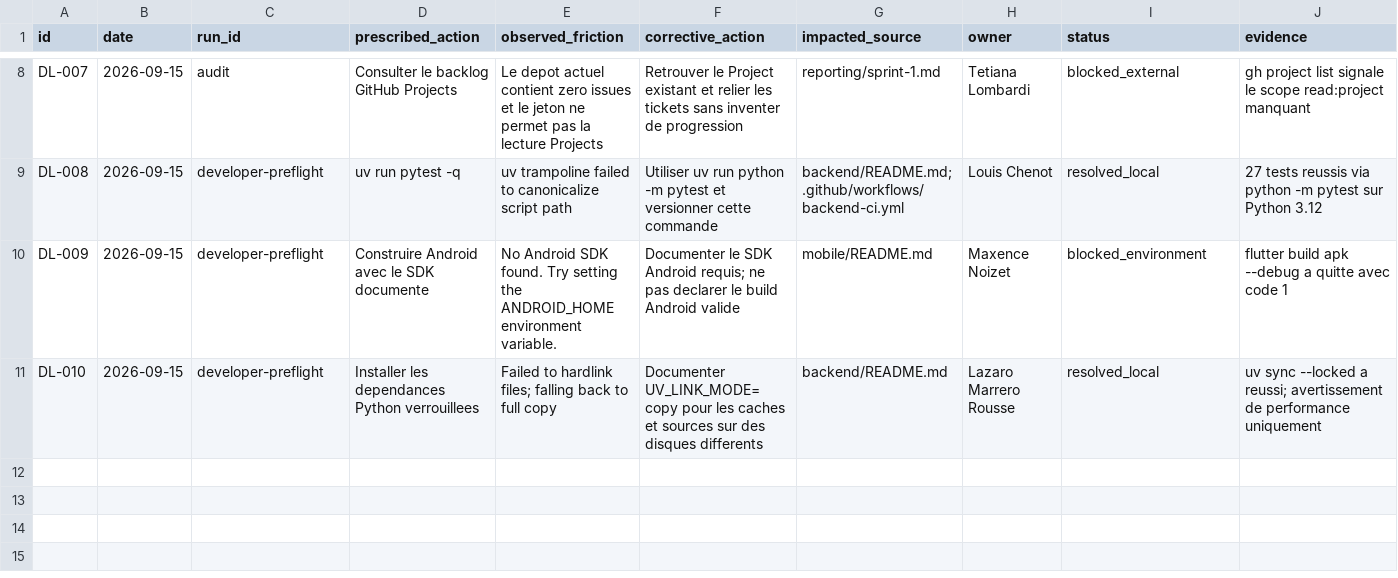
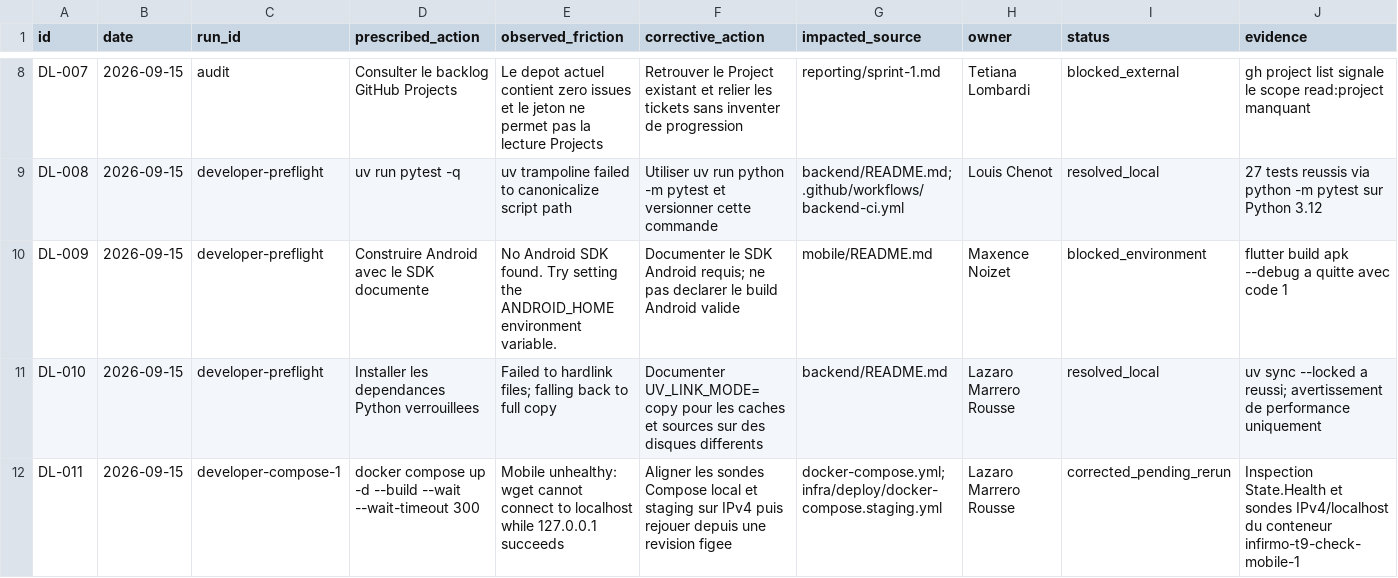
Before and after one commit to ybaechle/esp-infirmo, a CSV file: reporting/delta-log.csv, drawn as a sheet; only a part is shown, gaps mark what is left out.

Commit message:
fix(infra): probe the web listener over IPv4

```diff
--- a/reporting/delta-log.csv
+++ b/reporting/delta-log.csv
@@ -11 +11,2 @@ DL-009,2026-09-15,developer-preflight,Construire Android avec le SDK documente,N
 DL-010,2026-09-15,developer-preflight,Installer les dependances Python verrouillees,Failed to hardlink files; falling back to full copy,Documenter UV_LINK_MODE=copy pour les caches et sources sur des disques differents,backend/README.md,Lazaro Marrero Rousse,resolved_local,uv sync --locked a reussi; avertissement de performance uniquement
+DL-011,2026-09-15,developer-compose-1,docker compose up -d --build --wait --wait-timeout 300,Mobile unhealthy: wget cannot connect to localhost while 127.0.0.1 succeeds,Aligner les sondes Compose local et staging sur IPv4 puis rejouer depuis une revision figee,docker-compose.yml; infra/deploy/docker-compose.staging.yml,Lazaro Marrero Rousse,corrected_pending_rerun,Inspection State.Health et sondes IPv4/localhost du conteneur infirmo-t9-check-mobile-1
```
Also changed, not shown: 2 other files.
